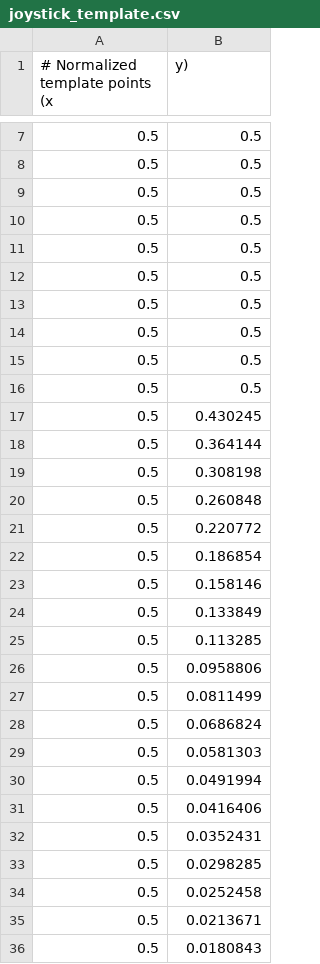
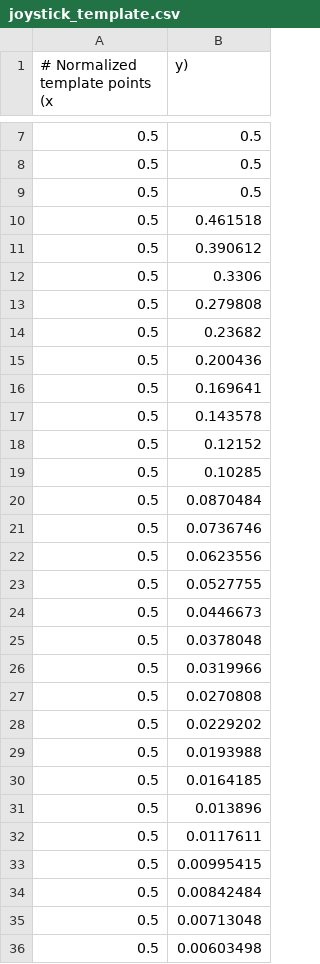
Before and after one commit to 0EpicPie0/JoyStickOrtho, a CSV file: joystick_template.csv, drawn as a sheet; only a part is shown, gaps mark what is left out; the diff covers the shown part only.

Commit message:
add template cheking if correct green if incorrect red

```diff
--- a/joystick_template.csv
+++ b/joystick_template.csv
@@ -9,28 +9,28 @@
 0.5,0.5
-0.5,0.5
-0.5,0.5
-0.5,0.5
-0.5,0.5
-0.5,0.5
-0.5,0.5
-0.5,0.5
-0.5,0.430245
-0.5,0.364144
-0.5,0.308198
-0.5,0.260848
-0.5,0.220772
-0.5,0.186854
-0.5,0.158146
-0.5,0.133849
-0.5,0.113285
-0.5,0.0958806
-0.5,0.0811499
-0.5,0.0686824
-0.5,0.0581303
-0.5,0.0491994
-0.5,0.0416406
-0.5,0.0352431
-0.5,0.0298285
-0.5,0.0252458
-0.5,0.0213671
-0.5,0.0180843
+0.5,0.461518
+0.5,0.390612
+0.5,0.3306
+0.5,0.279808
+0.5,0.23682
+0.5,0.200436
+0.5,0.169641
+0.5,0.143578
+0.5,0.12152
+0.5,0.10285
+0.5,0.0870484
+0.5,0.0736746
+0.5,0.0623556
+0.5,0.0527755
+0.5,0.0446673
+0.5,0.0378048
+0.5,0.0319966
+0.5,0.0270808
+0.5,0.0229202
+0.5,0.0193988
+0.5,0.0164185
+0.5,0.013896
+0.5,0.0117611
+0.5,0.00995415
+0.5,0.00842484
+0.5,0.00713048
+0.5,0.00603498
```
Also changed, not shown: 13 removed rows and 37 edited cells elsewhere in this file, 1 other file.
